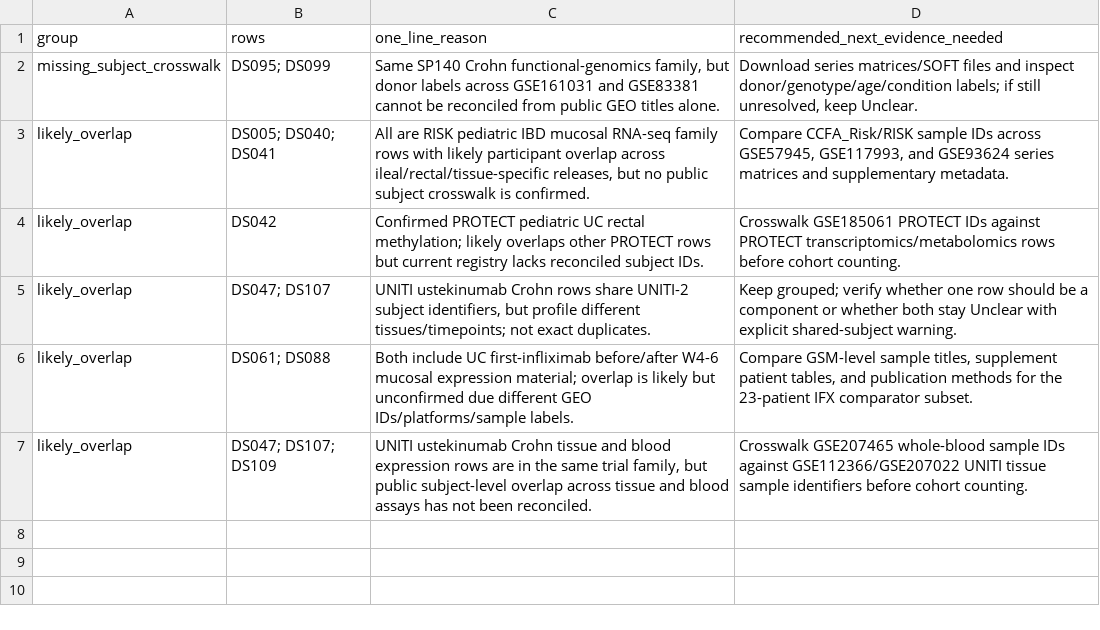
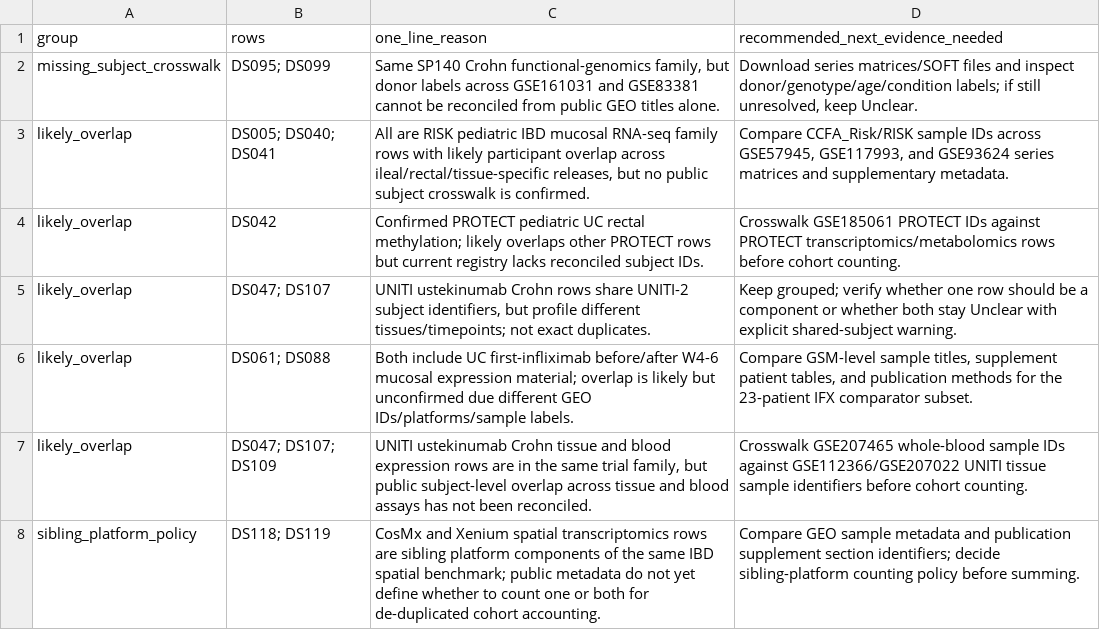
Before and after one commit to DahhamAlsoud/ibd-omics-explorer, a CSV file: data/verification/unclear_countability_review_pack.csv, drawn as a sheet.

```diff
--- a/data/verification/unclear_countability_review_pack.csv
+++ b/data/verification/unclear_countability_review_pack.csv
@@ -7 +7,2 @@
 "likely_overlap","DS047; DS107; DS109","UNITI ustekinumab Crohn tissue and blood expression rows are in the same trial family, but public subject-level overlap across tissue and blood assays has not been reconciled.","Crosswalk GSE207465 whole-blood sample IDs against GSE112366/GSE207022 UNITI tissue sample identifiers before cohort counting."
+"sibling_platform_policy","DS118; DS119","CosMx and Xenium spatial transcriptomics rows are sibling platform components of the same IBD spatial benchmark; public metadata do not yet define whether to count one or both for de-duplicated cohort accounting.","Compare GEO sample metadata and publication supplement section identifiers; decide sibling-platform counting policy before summing."
```
Also changed, not shown: data/orchestrator_queue.csv, data/verification/unclear_countability_resolution_plan.csv, 29 other files.
